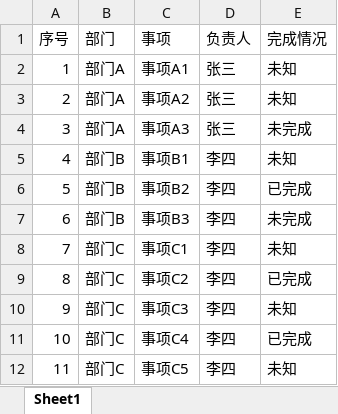
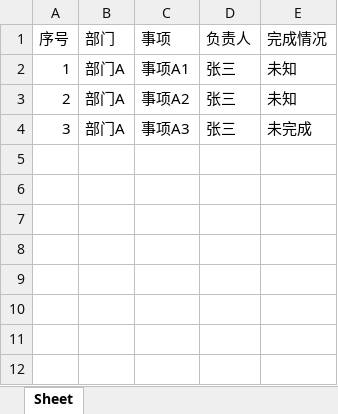
Before and after one commit to codeworkscn/excel-merge, an Excel workbook: source-files/统计表格-部门A.xlsx, sheet Sheet, drawn as a sheet; values as stored, in another font and other column widths than the file's, no borders; the diff names each change by its address in the sheet, - before the commit and + after, or states it on an @@ line.

Commit message:
update source files sample for merge

```diff
--- a/source-files/统计表格-部门A.xlsx (sheet Sheet)
+++ b/source-files/统计表格-部门A.xlsx (sheet Sheet)
-sheet tab: Sheet1
+sheet tab: Sheet
-row 5: 4 | 部门B | 事项B1 | 李四 | 未知
-row 6: 5 | 部门B | 事项B2 | 李四 | 已完成
-row 7: 6 | 部门B | 事项B3 | 李四 | 未完成
-row 8: 7 | 部门C | 事项C1 | 李四 | 未知
-row 9: 8 | 部门C | 事项C2 | 李四 | 已完成
-row 10: 9 | 部门C | 事项C3 | 李四 | 未知
-row 11: 10 | 部门C | 事项C4 | 李四 | 已完成
-row 12: 11 | 部门C | 事项C5 | 李四 | 未知
```
Also changed, not shown: source-files/统计表格-部门B.xlsx, source-files/统计表格-部门C.xlsx.
